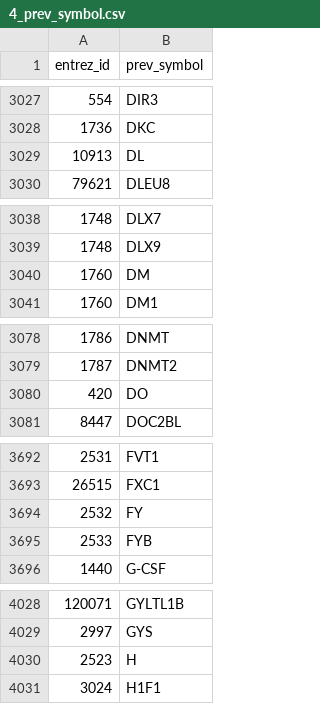
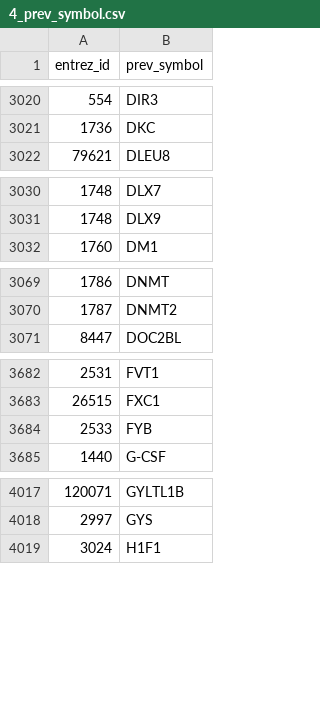
Before and after one commit to wikipathways/pathway-figure-ocr, a CSV file: lexicon/4_prev_symbol.csv, drawn as a sheet; only a part is shown, gaps mark what is left out; the diff covers the shown part only; the diff names each change by its address in the sheet, - before the commit and + after, or states it on an @@ line.

```diff
--- a/lexicon/4_prev_symbol.csv
+++ b/lexicon/4_prev_symbol.csv
-row 3029: 10913 | DL
-row 3040: 1760 | DM
-row 3080: 420 | DO
-row 3694: 2532 | FY
-row 4030: 2523 | H
```
Also changed, not shown: 43 removed rows elsewhere in this file, lexicon/2_bioentities.csv, lexicon/3_alias_symbol.csv, 12 other files.
